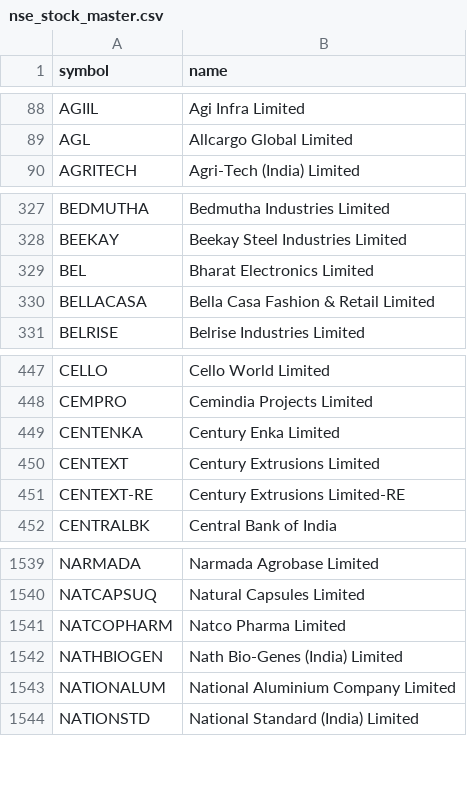
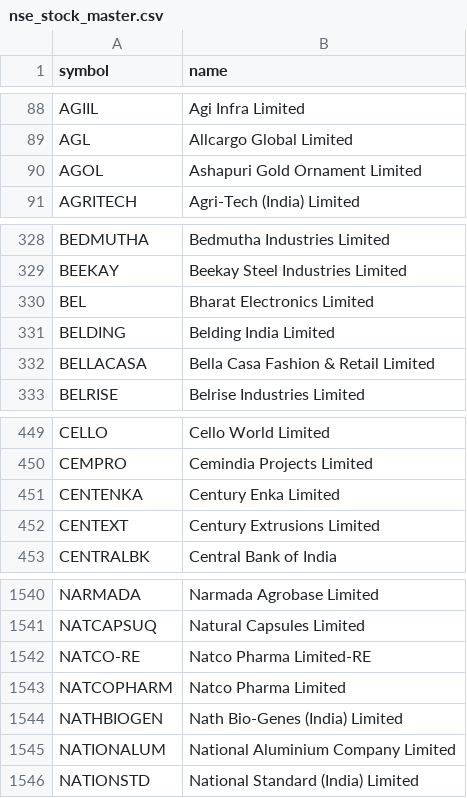
Before and after one commit to shaikmoideen/share-market, a CSV file: data/nse_stock_master.csv, drawn as a sheet; only a part is shown, gaps mark what is left out; removed rows and columns are numbered as before the commit, all else as after; the diff names each change by its address in the sheet, - before the commit and + after, or states it on an @@ line.

```diff
--- a/data/nse_stock_master.csv
+++ b/data/nse_stock_master.csv
+row 90: AGOL | Ashapuri Gold Ornament Limited
+row 331: BELDING | Belding India Limited
-row 451: CENTEXT-RE | Century Extrusions Limited-RE
+row 1542: NATCO-RE | Natco Pharma Limited-RE
```
Also changed, not shown: 4 other files.
